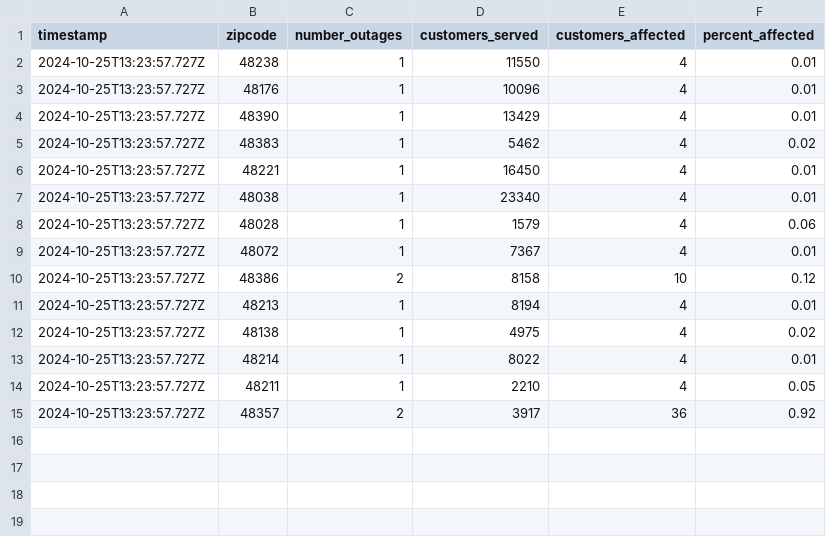
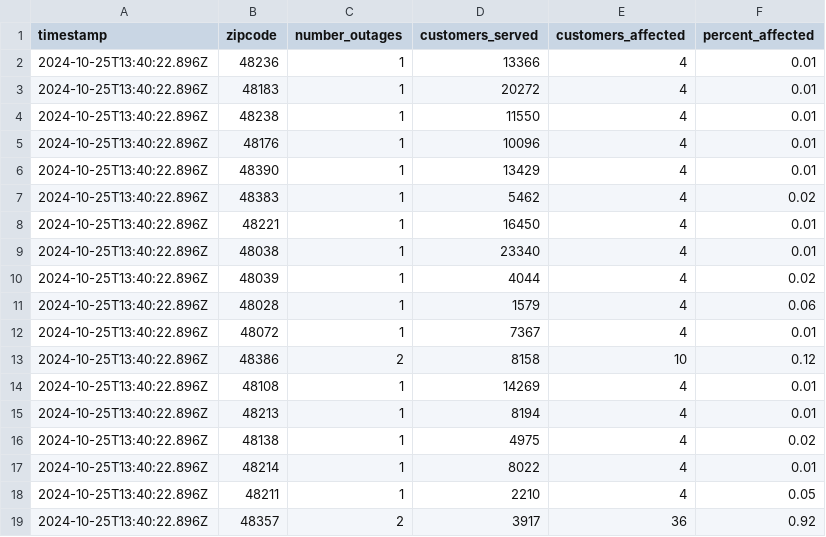
Before and after one commit to michigandaily/dte-outage-tracker, a CSV file: data.csv, drawn as a sheet.

```diff
--- a/data.csv
+++ b/data.csv
@@ -1,15 +1,19 @@
 timestamp,zipcode,number_outages,customers_served,customers_affected,percent_affected
-2024-10-25T13:23:57.727Z,48238,1,11550,4,0.01
-2024-10-25T13:23:57.727Z,48176,1,10096,4,0.01
-2024-10-25T13:23:57.727Z,48390,1,13429,4,0.01
-2024-10-25T13:23:57.727Z,48383,1,5462,4,0.02
-2024-10-25T13:23:57.727Z,48221,1,16450,4,0.01
-2024-10-25T13:23:57.727Z,48038,1,23340,4,0.01
-2024-10-25T13:23:57.727Z,48028,1,1579,4,0.06
-2024-10-25T13:23:57.727Z,48072,1,7367,4,0.01
-2024-10-25T13:23:57.727Z,48386,2,8158,10,0.12
-2024-10-25T13:23:57.727Z,48213,1,8194,4,0.01
-2024-10-25T13:23:57.727Z,48138,1,4975,4,0.02
-2024-10-25T13:23:57.727Z,48214,1,8022,4,0.01
-2024-10-25T13:23:57.727Z,48211,1,2210,4,0.05
-2024-10-25T13:23:57.727Z,48357,2,3917,36,0.92
+2024-10-25T13:40:22.896Z,48236,1,13366,4,0.01
+2024-10-25T13:40:22.896Z,48183,1,20272,4,0.01
+2024-10-25T13:40:22.896Z,48238,1,11550,4,0.01
+2024-10-25T13:40:22.896Z,48176,1,10096,4,0.01
+2024-10-25T13:40:22.896Z,48390,1,13429,4,0.01
+2024-10-25T13:40:22.896Z,48383,1,5462,4,0.02
+2024-10-25T13:40:22.896Z,48221,1,16450,4,0.01
+2024-10-25T13:40:22.896Z,48038,1,23340,4,0.01
+2024-10-25T13:40:22.896Z,48039,1,4044,4,0.02
+2024-10-25T13:40:22.896Z,48028,1,1579,4,0.06
+2024-10-25T13:40:22.896Z,48072,1,7367,4,0.01
+2024-10-25T13:40:22.896Z,48386,2,8158,10,0.12
+2024-10-25T13:40:22.896Z,48108,1,14269,4,0.01
+2024-10-25T13:40:22.896Z,48213,1,8194,4,0.01
+2024-10-25T13:40:22.896Z,48138,1,4975,4,0.02
+2024-10-25T13:40:22.896Z,48214,1,8022,4,0.01
+2024-10-25T13:40:22.896Z,48211,1,2210,4,0.05
+2024-10-25T13:40:22.896Z,48357,2,3917,36,0.92
```
Also changed, not shown: 2 other files.
